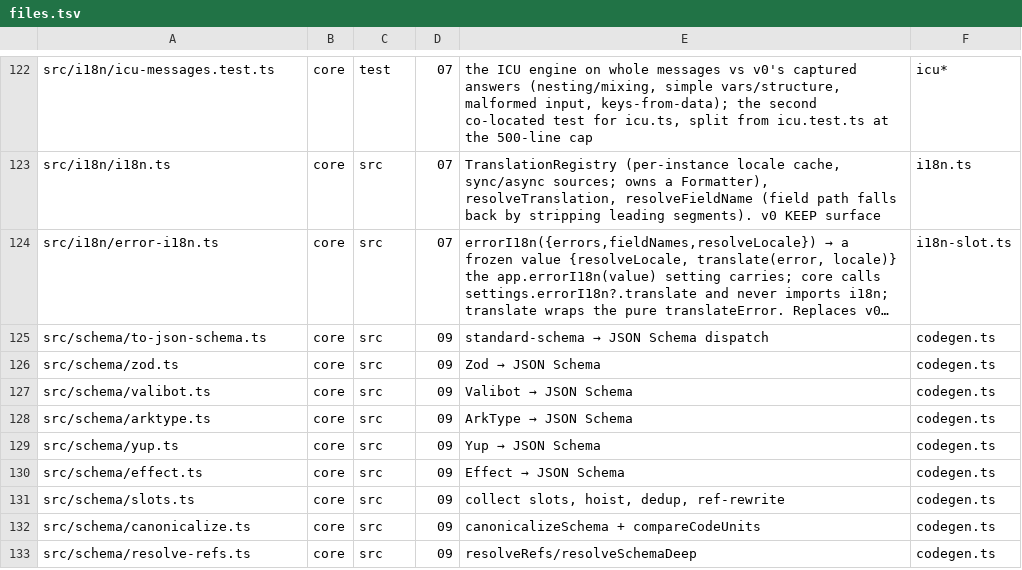
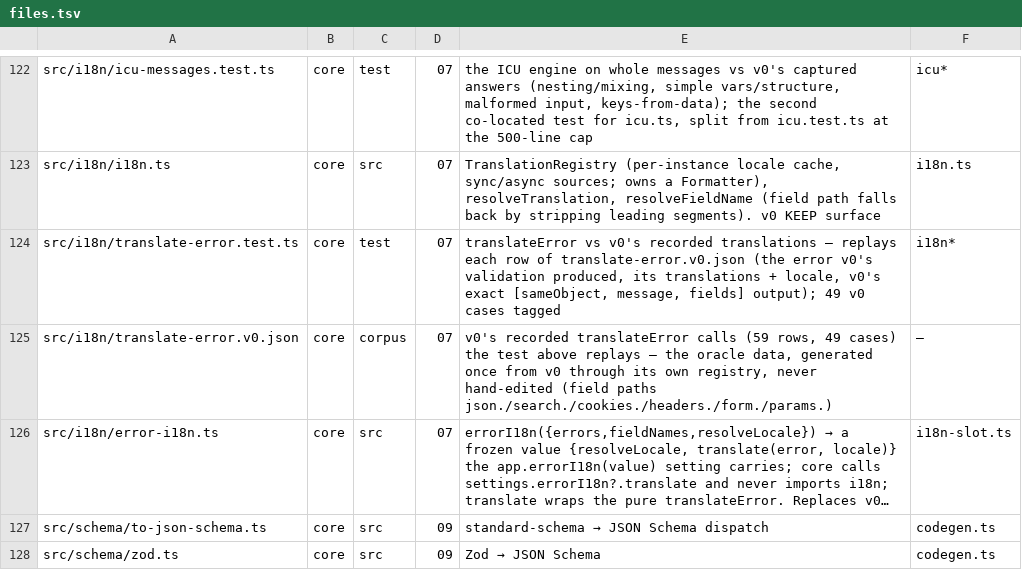
Before and after one commit to workerstack/backend, a TSV file: blueprint/files.tsv, drawn as a sheet; only a part is shown, gaps mark what is left out; the shorter side is filled out with more unchanged rows; long unchanged cells end in …; the diff names each change by its address in the sheet, - before the commit and + after, or states it on an @@ line.

Commit message:
docs(blueprint): bit-07 translate-error test + v0.json fixture rows

```diff
--- a/blueprint/files.tsv
+++ b/blueprint/files.tsv
+row 124: src/i18n/translate-error.test.ts | core | test | 07 | translateError vs v0's recorded translations — replays each row of translate-error.v0.json (the error v0's validation produced, its translations + locale, v0's exact [sameObject, message, fields] output); 49 v0 cases tagged | i18n*
+row 125: src/i18n/translate-error.v0.json | core | corpus | 07 | v0's recorded translateError calls (59 rows, 49 cases) the test above replays — the oracle data, generated once from v0 through its own registry, never hand-edited (field paths json./search./cookies./headers./form./params.) | —
```
